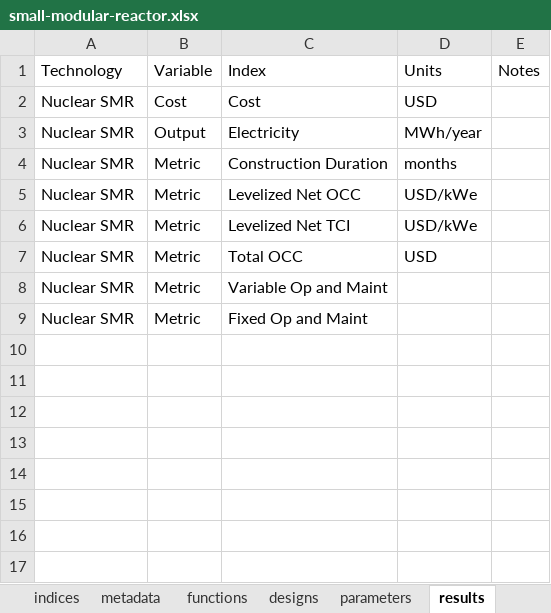
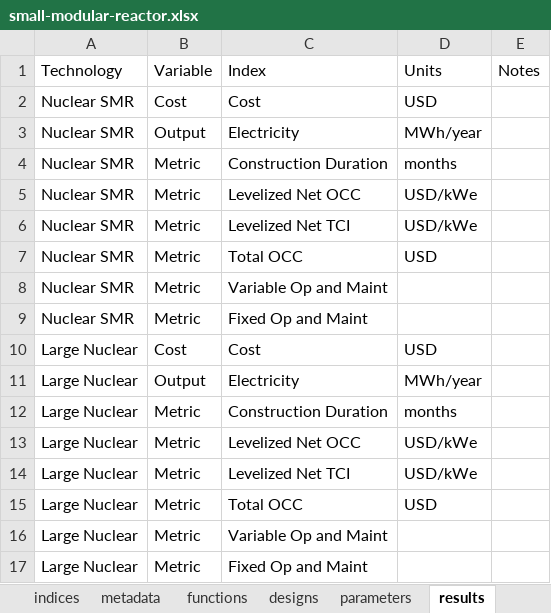
Before and after one commit to NREL/tyche, an Excel workbook: src/technology/small-modular-reactor/small-modular-reactor.xlsx, sheet results, drawn as a sheet; values as stored, in another font and other column widths than the file's, no borders; the diff names each change by its address in the sheet, - before the commit and + after, or states it on an @@ line.

Commit message:
adds large nuclear tyche style data

```diff
--- a/src/technology/small-modular-reactor/small-modular-reactor.xlsx (sheet results)
+++ b/src/technology/small-modular-reactor/small-modular-reactor.xlsx (sheet results)
+row 10: Large Nuclear | Cost | Cost | USD
+row 11: Large Nuclear | Output | Electricity | MWh/year
+row 12: Large Nuclear | Metric | Construction Duration | months
+row 13: Large Nuclear | Metric | Levelized Net OCC | USD/kWe
+row 14: Large Nuclear | Metric | Levelized Net TCI | USD/kWe
+row 15: Large Nuclear | Metric | Total OCC | USD
+row 16: Large Nuclear | Metric | Variable Op and Maint
+row 17: Large Nuclear | Metric | Fixed Op and Maint
```
Also changed, not shown: sheet parameters, sheet designs, sheet indices, sheet functions, src/technology/small-modular-reactor/small-modular-reactor-fixed.xlsx.
